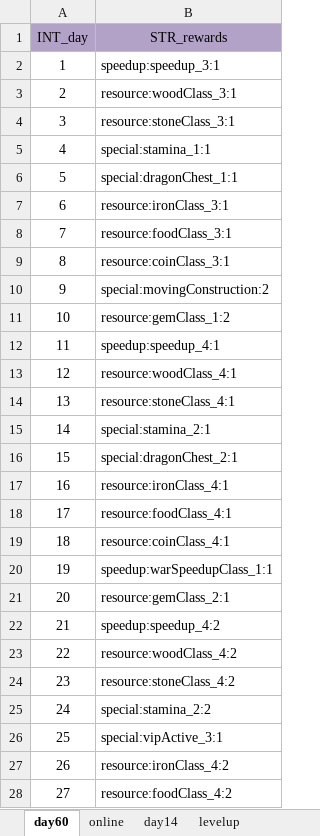
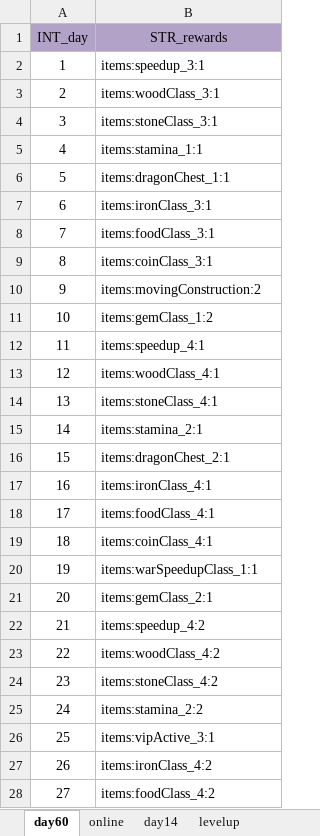
Before and after one commit to ModunZhang/dragonfall_client, an Excel workbook: Dragonfall/gameData/shared/Activities.xlsx, sheet day60, drawn as a sheet; only a part is shown; values as stored, in another font and other column widths than the file's, no borders; the diff covers the shown part only; the diff names each change by its address in the sheet, - before the commit and + after, or states it on an @@ line.

```diff
--- a/Dragonfall/gameData/shared/Activities.xlsx (sheet day60)
+++ b/Dragonfall/gameData/shared/Activities.xlsx (sheet day60)
-B2 (STR_rewards): speedup:speedup_3:1
+B2 (STR_rewards): items:speedup_3:1
-B3 (STR_rewards): resource:woodClass_3:1
+B3 (STR_rewards): items:woodClass_3:1
-B4 (STR_rewards): resource:stoneClass_3:1
+B4 (STR_rewards): items:stoneClass_3:1
-B5 (STR_rewards): special:stamina_1:1
+B5 (STR_rewards): items:stamina_1:1
-B6 (STR_rewards): special:dragonChest_1:1
+B6 (STR_rewards): items:dragonChest_1:1
-B7 (STR_rewards): resource:ironClass_3:1
+B7 (STR_rewards): items:ironClass_3:1
-B8 (STR_rewards): resource:foodClass_3:1
+B8 (STR_rewards): items:foodClass_3:1
-B9 (STR_rewards): resource:coinClass_3:1
+B9 (STR_rewards): items:coinClass_3:1
-B10 (STR_rewards): special:movingConstruction:2
+B10 (STR_rewards): items:movingConstruction:2
-B11 (STR_rewards): resource:gemClass_1:2
+B11 (STR_rewards): items:gemClass_1:2
-B12 (STR_rewards): speedup:speedup_4:1
+B12 (STR_rewards): items:speedup_4:1
-B13 (STR_rewards): resource:woodClass_4:1
+B13 (STR_rewards): items:woodClass_4:1
-B14 (STR_rewards): resource:stoneClass_4:1
+B14 (STR_rewards): items:stoneClass_4:1
-B15 (STR_rewards): special:stamina_2:1
+B15 (STR_rewards): items:stamina_2:1
-B16 (STR_rewards): special:dragonChest_2:1
+B16 (STR_rewards): items:dragonChest_2:1
-B17 (STR_rewards): resource:ironClass_4:1
+B17 (STR_rewards): items:ironClass_4:1
-B18 (STR_rewards): resource:foodClass_4:1
+B18 (STR_rewards): items:foodClass_4:1
-B19 (STR_rewards): resource:coinClass_4:1
+B19 (STR_rewards): items:coinClass_4:1
-B20 (STR_rewards): speedup:warSpeedupClass_1:1
+B20 (STR_rewards): items:warSpeedupClass_1:1
-B21 (STR_rewards): resource:gemClass_2:1
+B21 (STR_rewards): items:gemClass_2:1
-B22 (STR_rewards): speedup:speedup_4:2
+B22 (STR_rewards): items:speedup_4:2
-B23 (STR_rewards): resource:woodClass_4:2
+B23 (STR_rewards): items:woodClass_4:2
-B24 (STR_rewards): resource:stoneClass_4:2
+B24 (STR_rewards): items:stoneClass_4:2
-B25 (STR_rewards): special:stamina_2:2
+B25 (STR_rewards): items:stamina_2:2
-B26 (STR_rewards): special:vipActive_3:1
+B26 (STR_rewards): items:vipActive_3:1
-B27 (STR_rewards): resource:ironClass_4:2
+B27 (STR_rewards): items:ironClass_4:2
-B28 (STR_rewards): resource:foodClass_4:2
+B28 (STR_rewards): items:foodClass_4:2
```
Also changed, not shown: 33 edited cells elsewhere in this sheet, sheet online, sheet levelup, Dragonfall/gameData/shared/PlayerInitData.xlsx, Dragonfall/gameData/shared/StoreItems.xlsx, 10 other files.
